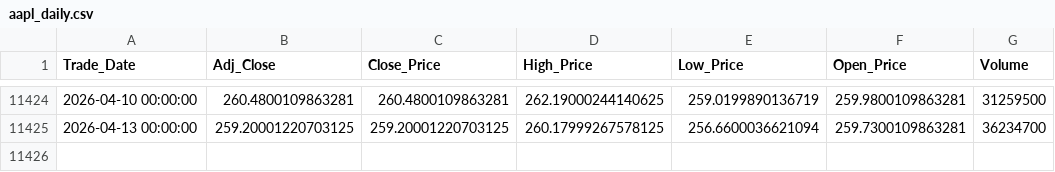
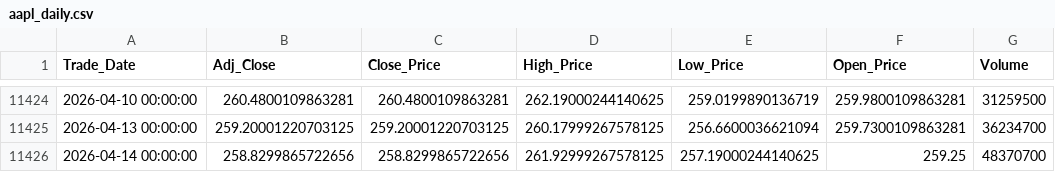
Before and after one commit to Sohila-Khaled-Abbas/apple-stock-market-analysis, a CSV file: data/processed/aapl_daily.csv, drawn as a sheet; only a part is shown, gaps mark what is left out.

```diff
--- a/data/processed/aapl_daily.csv
+++ b/data/processed/aapl_daily.csv
@@ -11425 +11425,2 @@ Trade_Date,Adj_Close,Close_Price,High_Price,Low_Price,Open_Price,Volume
 2026-04-13 00:00:00,259.20001220703125,259.20001220703125,260.17999267578125,256.6600036621094,259.7300109863281,36234700
+2026-04-14 00:00:00,258.8299865722656,258.8299865722656,261.92999267578125,257.19000244140625,259.25,48370700
```
